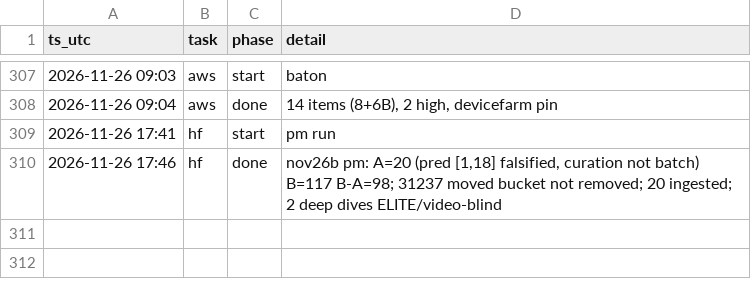
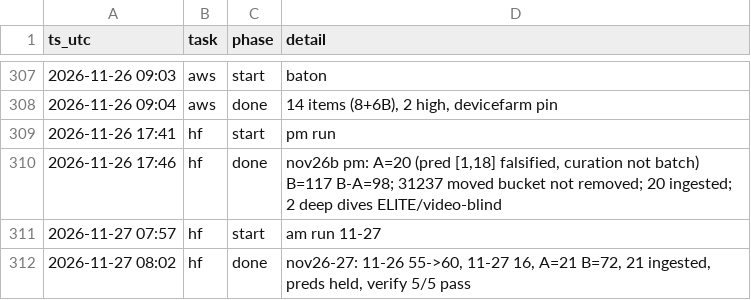
Before and after one commit to IanLiYi1996/personal-research-journal, a TSV file: ops/run-log.tsv, drawn as a sheet; only a part is shown, gaps mark what is left out.

```diff
--- a/ops/run-log.tsv
+++ b/ops/run-log.tsv
@@ -310 +310,3 @@ ts_utc	task	phase	detail
 2026-11-26 17:46	hf	done	nov26b pm: A=20 (pred [1,18] falsified, curation not batch) B=117 B-A=98; 31237 moved bucket not removed; 20 ingested; 2 deep dives ELITE/video-blind
+2026-11-27 07:57	hf	start	am run 11-27
+2026-11-27 08:02	hf	done	nov26-27: 11-26 55->60, 11-27 16, A=21 B=72, 21 ingested, preds held, verify 5/5 pass
```
Also changed, not shown: 9 other files.
